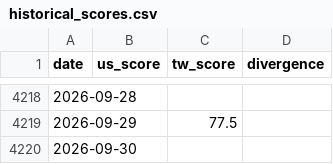
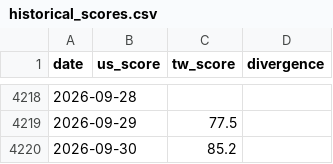
Before and after one commit to WenyuChiou/moodring, a CSV file: data/historical_scores.csv, drawn as a sheet; only a part is shown, gaps mark what is left out.

```diff
--- a/data/historical_scores.csv
+++ b/data/historical_scores.csv
@@ -4219,2 +4219,2 @@ date,us_score,tw_score,divergence
 2026-09-29,,77.5,
-2026-09-30,,,
+2026-09-30,,85.2,
```
Also changed, not shown: docs/data/historical_scores.csv, 19 other files.
